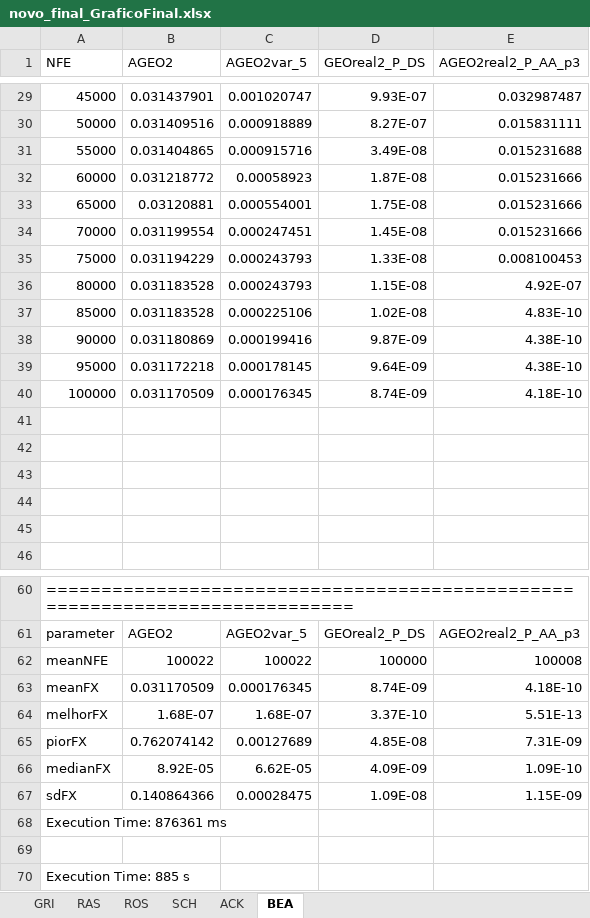
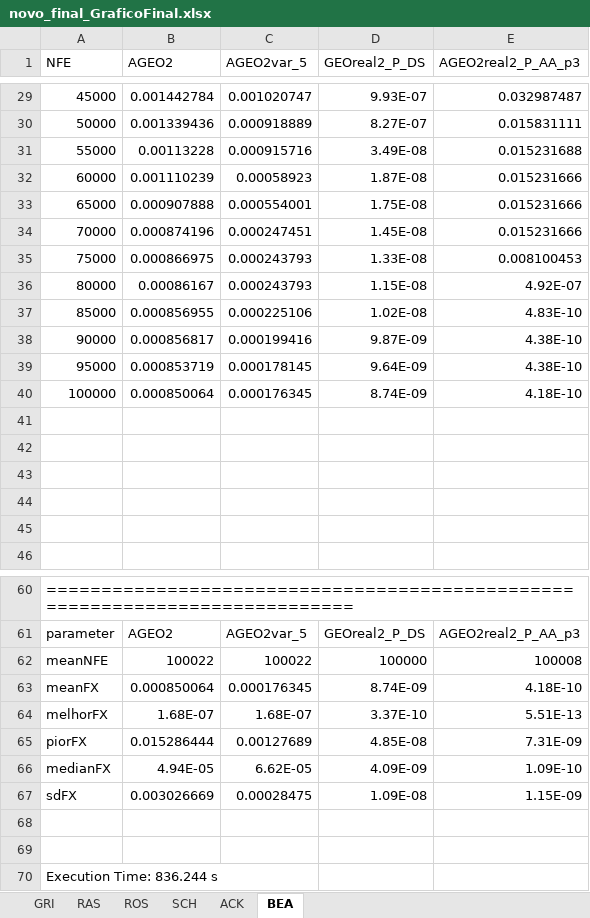
Before and after one commit to leobeckerdaluz/GEO_OptimizationAlgorithms, an Excel workbook: Execucoes Gerais/novo_final_GraficoFinal.xlsx, sheet BEA, drawn as a sheet; only a part is shown, gaps mark what is left out; values as stored, in another font and other column widths than the file's, no borders; charts and pictures not drawn; removed rows and columns are numbered as before the commit, all else as after; the diff covers the shown part only; the diff names each change by its address in the sheet, - before the commit and + after, or states it on an @@ line.

```diff
--- a/Execucoes Gerais/novo_final_GraficoFinal.xlsx (sheet BEA)
+++ b/Execucoes Gerais/novo_final_GraficoFinal.xlsx (sheet BEA)
-B29 (AGEO2): 0.031437901
+B29 (AGEO2): 0.001442784
-B30 (AGEO2): 0.031409516
+B30 (AGEO2): 0.001339436
-B31 (AGEO2): 0.031404865
+B31 (AGEO2): 0.00113228
-B32 (AGEO2): 0.031218772
+B32 (AGEO2): 0.001110239
-B33 (AGEO2): 0.03120881
+B33 (AGEO2): 0.000907888
-B34 (AGEO2): 0.031199554
+B34 (AGEO2): 0.000874196
-B35 (AGEO2): 0.031194229
+B35 (AGEO2): 0.000866975
-B36 (AGEO2): 0.031183528
+B36 (AGEO2): 0.00086167
-B37 (AGEO2): 0.031183528
+B37 (AGEO2): 0.000856955
-B38 (AGEO2): 0.031180869
+B38 (AGEO2): 0.000856817
-B39 (AGEO2): 0.031172218
+B39 (AGEO2): 0.000853719
-B40 (AGEO2): 0.031170509
+B40 (AGEO2): 0.000850064
-B63 (AGEO2): 0.031170509
+B63 (AGEO2): 0.000850064
-B65 (AGEO2): 0.762074142
+B65 (AGEO2): 0.015286444
-B66 (AGEO2): 8.92E-05
+B66 (AGEO2): 4.94E-05
-B67 (AGEO2): 0.140864366
+B67 (AGEO2): 0.003026669
-row 68: Execution Time: 876361 ms
+row 69: (empty)
-A70 (NFE): Execution Time: 885 s
+A70 (NFE): Execution Time: 836.244 s
```
Also changed, not shown: 28 edited cells elsewhere in this sheet, charts or pictures, Execucoes Gerais/novo_final_GEOreal2PDS_vs_AGEOreal2PDS.xlsx, Execucoes Gerais/novo_final_comparativo_todos5AA.xlsx, 4 other files.
